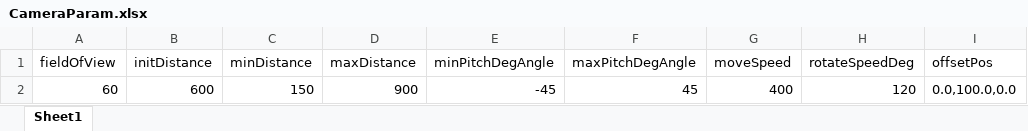
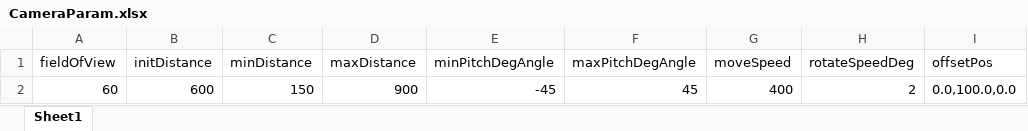
Before and after one commit to kana-bunbun/2nd_3DAction, an Excel workbook: DXLibProject_Start/Data/CSV/CameraParam.xlsx, sheet Sheet1, drawn as a sheet; values as stored, in another font and other column widths than the file's, no borders; the diff names each change by its address in the sheet, - before the commit and + after, or states it on an @@ line.

```diff
--- a/DXLibProject_Start/Data/CSV/CameraParam.xlsx (sheet Sheet1)
+++ b/DXLibProject_Start/Data/CSV/CameraParam.xlsx (sheet Sheet1)
-H2 (rotateSpeedDeg): 120
+H2 (rotateSpeedDeg): 2
```
Also changed, not shown: DXLibProject_Start/Data/CSV/PlayerEmissiveColor.xlsx, 35 other files.
